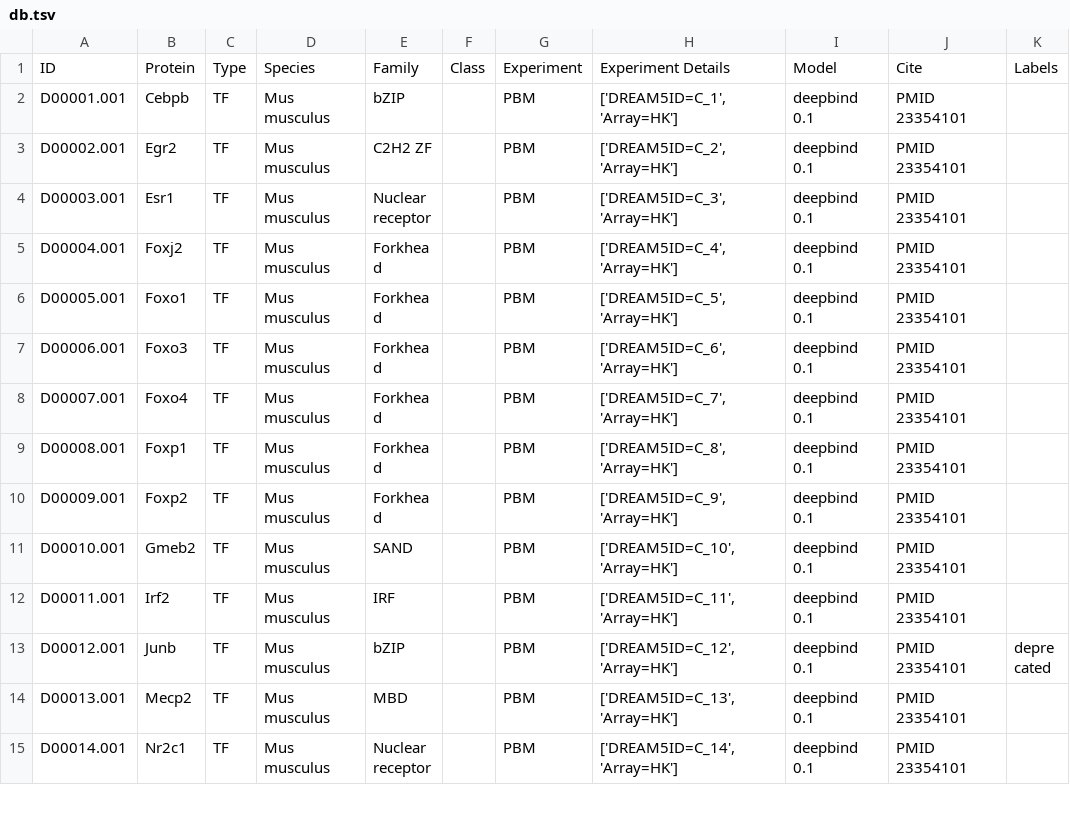
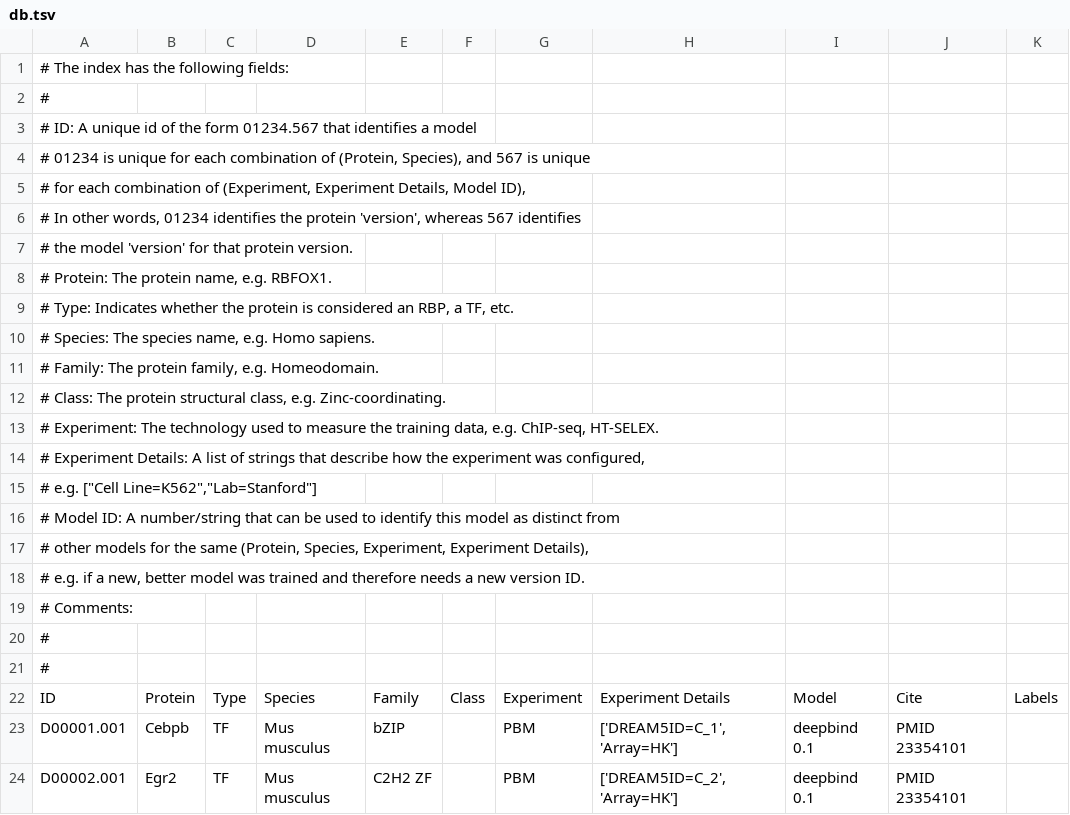
Before and after one commit to akmorrow13/endive, a TSV file: deepbind/db/db.tsv, drawn as a sheet; only a part is shown; the shorter side is filled out with more unchanged rows; rows hold the shown columns only; the diff names each change by its address in the sheet, - before the commit and + after, or states it on an @@ line.

```diff
--- a/deepbind/db/db.tsv
+++ b/deepbind/db/db.tsv
+row 1: # The index has the following fields:
+row 2: #
+row 3: # ID: A unique id of the form 01234.567 that identifies a model
+row 4: # 01234 is unique for each combination of (Protein, Species), and 567 is unique
+row 5: # for each combination of (Experiment, Experiment Details, Model ID),
+row 6: # In other words, 01234 identifies the protein 'version', whereas 567 identifies
+row 7: # the model 'version' for that protein version.
+row 8: # Protein: The protein name, e.g. RBFOX1.
+row 9: # Type: Indicates whether the protein is considered an RBP, a TF, etc.
+row 10: # Species: The species name, e.g. Homo sapiens.
+row 11: # Family: The protein family, e.g. Homeodomain.
+row 12: # Class: The protein structural class, e.g. Zinc-coordinating.
+row 13: # Experiment: The technology used to measure the training data, e.g. ChIP-seq, HT-SELEX.
+row 14: # Experiment Details: A list of strings that describe how the experiment was configured,
+row 15: # e.g. ["Cell Line=K562","Lab=Stanford"]
+row 16: # Model ID: A number/string that can be used to identify this model as distinct from
+row 17: # other models for the same (Protein, Species, Experiment, Experiment Details),
+row 18: # e.g. if a new, better model was trained and therefore needs a new version ID.
+row 19: # Comments:
+row 20: #
+row 21: #
```
Also changed, not shown: 15 other files.
